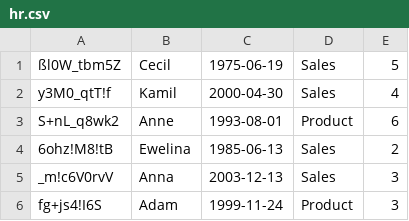
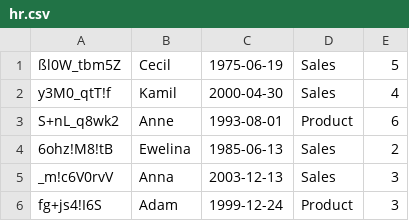
Before and after one commit to prooffek/security-erp-python, a CSV file: model/hr/hr.csv, drawn as a sheet.

```diff
--- a/model/hr/hr.csv
+++ b/model/hr/hr.csv
@@ -5,2 +5,2 @@ S+nL_q8wk2;Anne;1993-08-01;Product;6
 _m!c6V0rvV;Anna;2003-12-13;Sales;3
-fg+js4!I6S;Adam;1999-11-24;Product;3
+fg+js4!I6S;Adam;1999-12-24;Product;3
```
Also changed, not shown: 1 other file.
